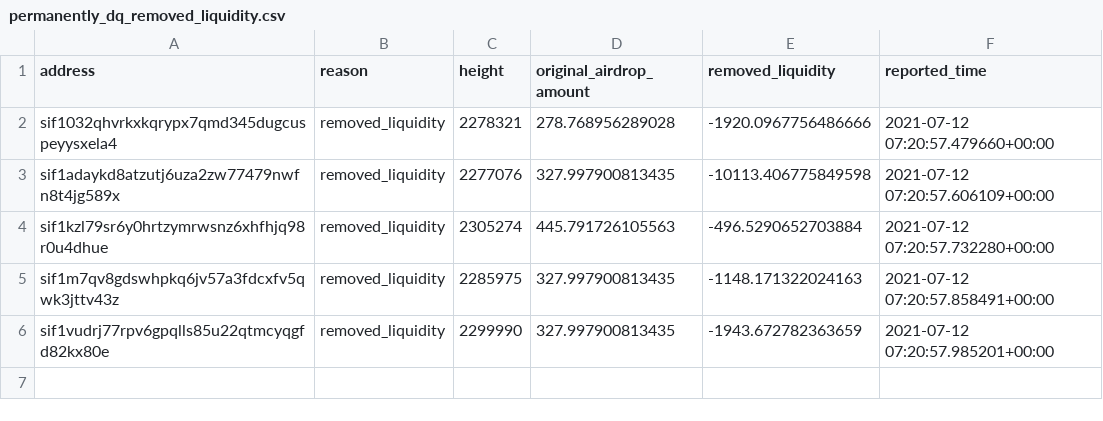
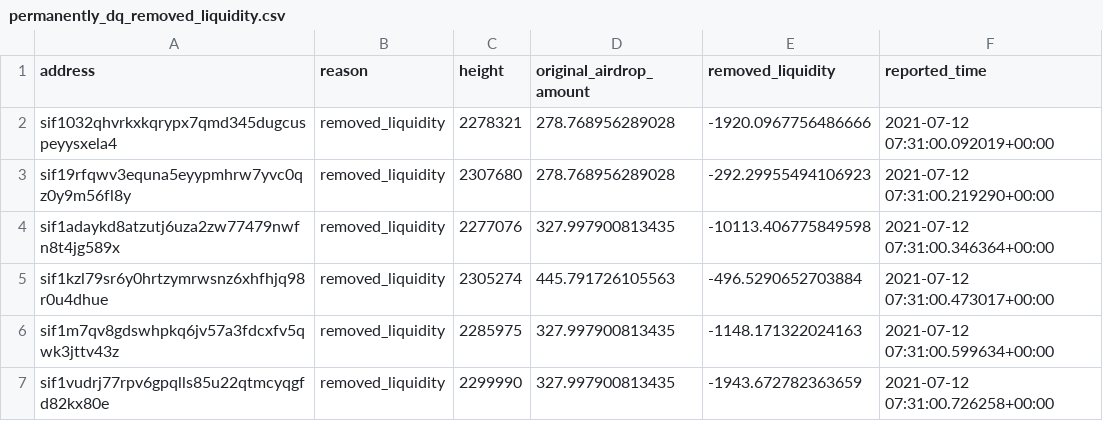
Before and after one commit to Sifchain/airdrop, a CSV file: extracts/permanently_dq_removed_liquidity.csv, drawn as a sheet.

```diff
--- a/extracts/permanently_dq_removed_liquidity.csv
+++ b/extracts/permanently_dq_removed_liquidity.csv
@@ -1,6 +1,7 @@
 address,reason,height,original_airdrop_amount,removed_liquidity,reported_time
-sif1032qhvrkxkqrypx7qmd345dugcuspeyysxela4,removed_liquidity,2278321,278.768956289028,-1920.0967756486666,2021-07-12 07:20:57.479660+00:00
-sif1adaykd8atzutj6uza2zw77479nwfn8t4jg589x,removed_liquidity,2277076,327.997900813435,-10113.406775849598,2021-07-12 07:20:57.606109+00:00
-sif1kzl79sr6y0hrtzymrwsnz6xhfhjq98r0u4dhue,removed_liquidity,2305274,445.791726105563,-496.5290652703884,2021-07-12 07:20:57.732280+00:00
-sif1m7qv8gdswhpkq6jv57a3fdcxfv5qwk3jttv43z,removed_liquidity,2285975,327.997900813435,-1148.171322024163,2021-07-12 07:20:57.858491+00:00
-sif1vudrj77rpv6gpqlls85u22qtmcyqgfd82kx80e,removed_liquidity,2299990,327.997900813435,-1943.672782363659,2021-07-12 07:20:57.985201+00:00
+sif1032qhvrkxkqrypx7qmd345dugcuspeyysxela4,removed_liquidity,2278321,278.768956289028,-1920.0967756486666,2021-07-12 07:31:00.092019+00:00
+sif19rfqwv3equna5eyypmhrw7yvc0qz0y9m56fl8y,removed_liquidity,2307680,278.768956289028,-292.29955494106923,2021-07-12 07:31:00.219290+00:00
+sif1adaykd8atzutj6uza2zw77479nwfn8t4jg589x,removed_liquidity,2277076,327.997900813435,-10113.406775849598,2021-07-12 07:31:00.346364+00:00
+sif1kzl79sr6y0hrtzymrwsnz6xhfhjq98r0u4dhue,removed_liquidity,2305274,445.791726105563,-496.5290652703884,2021-07-12 07:31:00.473017+00:00
+sif1m7qv8gdswhpkq6jv57a3fdcxfv5qwk3jttv43z,removed_liquidity,2285975,327.997900813435,-1148.171322024163,2021-07-12 07:31:00.599634+00:00
+sif1vudrj77rpv6gpqlls85u22qtmcyqgfd82kx80e,removed_liquidity,2299990,327.997900813435,-1943.672782363659,2021-07-12 07:31:00.726258+00:00
```
Also changed, not shown: extracts/current_not_enough.csv, extracts/current_qualified.csv, 1 other file.
